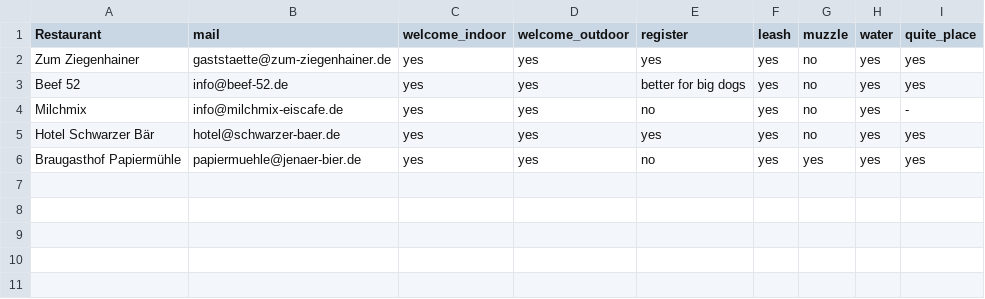
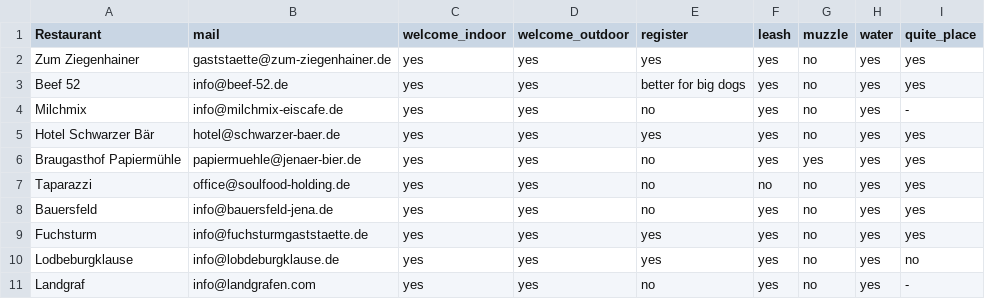
Before and after one commit to Java-Fish/OpenForDogs, a CSV file: data.csv, drawn as a sheet; the diff names each change by its address in the sheet, - before the commit and + after, or states it on an @@ line.

Commit message:
add new restraunts, edit footer and table

```diff
--- a/data.csv
+++ b/data.csv
+row 7: Taparazzi | office@soulfood-holding.de | yes | yes | no | no | no | yes | yes
+row 8: Bauersfeld | info@bauersfeld-jena.de | yes | yes | no | yes | no | yes | yes
+row 9: Fuchsturm | info@fuchsturmgaststaette.de | yes | yes | yes | yes | no | yes | yes
+row 10: Lodbeburgklause | info@lobdeburgklause.de | yes | yes | yes | yes | no | yes | no
+row 11: Landgraf | info@landgrafen.com | yes | yes | no | yes | no | yes | -
```
Also changed, not shown: 2 other files.
